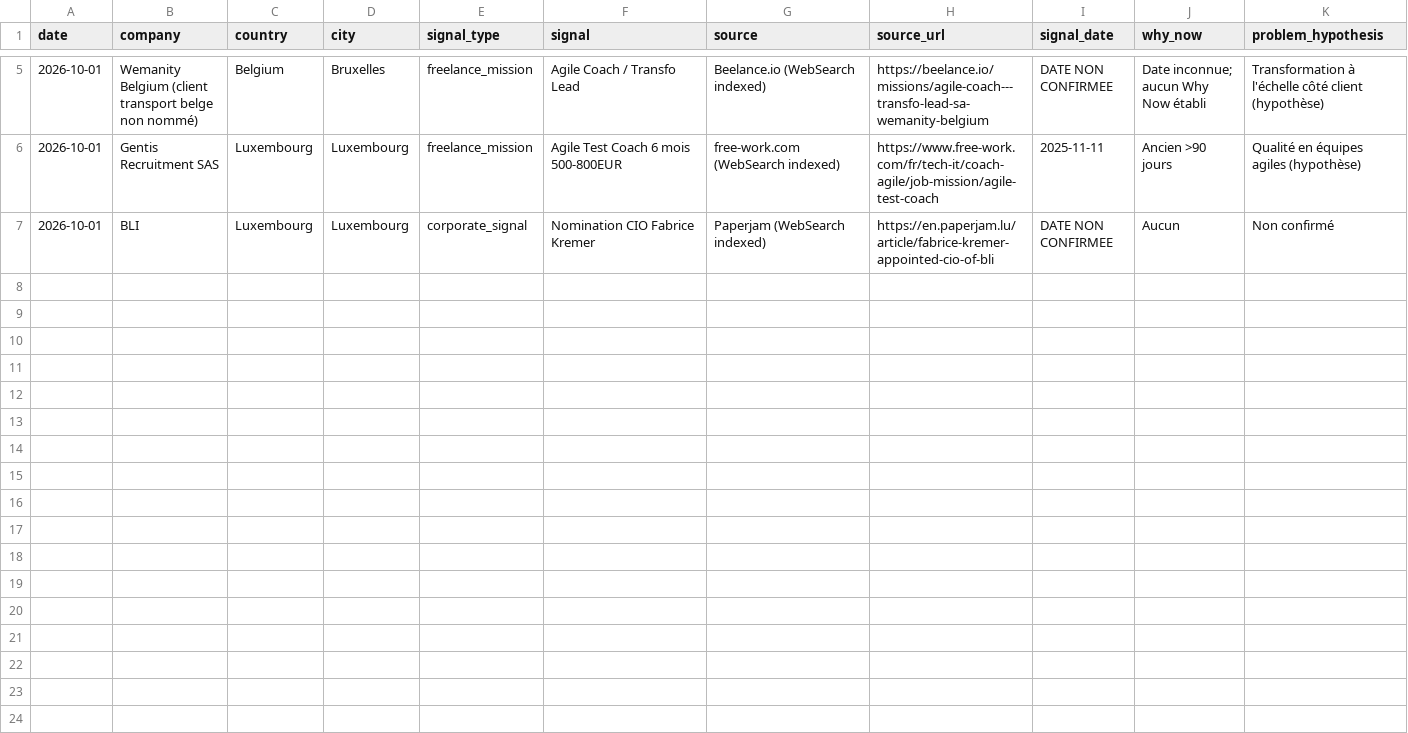
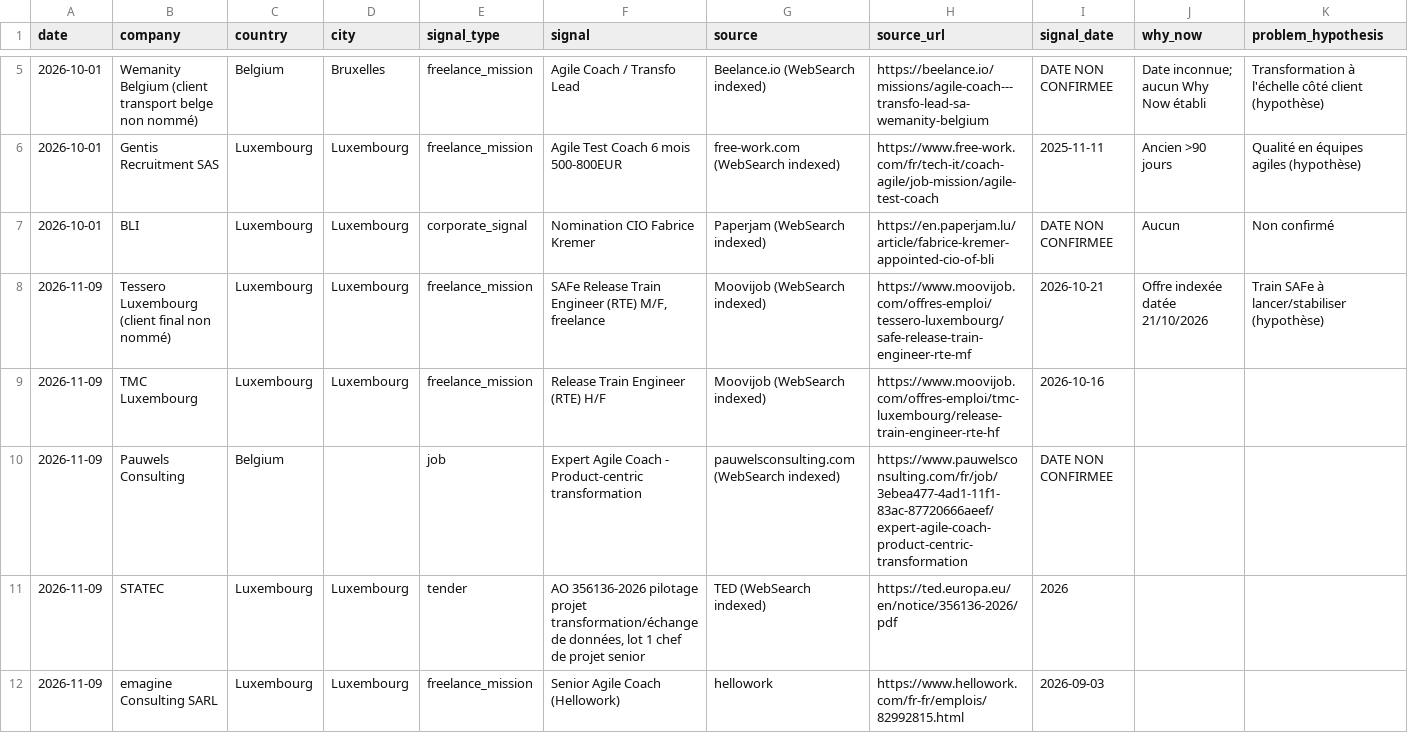
Before and after one commit to salimgomri/aigileBusinessHunter, a CSV file: prospects-history.csv, drawn as a sheet; only a part is shown, gaps mark what is left out; rows hold the shown columns only; the diff names each change by its address in the sheet, - before the commit and + after, or states it on an @@ line.

```diff
--- a/prospects-history.csv
+++ b/prospects-history.csv
+row 8: 2026-11-09 | Tessero Luxembourg (client final non nommé) | Luxembourg | Luxembourg | freelance_mission | SAFe Release Train Engineer (RTE) M/F, freelance | Moovijob (WebSearch indexed) | https://www.moovijob.com/offres-emploi/tessero-luxembourg/safe-release-train-engineer-rte-mf | 2026-10-21 | Offre indexée datée 21/10/2026 | Train SAFe à lancer/stabiliser (hypothèse)
+row 9: 2026-11-09 | TMC Luxembourg | Luxembourg | Luxembourg | freelance_mission | Release Train Engineer (RTE) H/F | Moovijob (WebSearch indexed) | https://www.moovijob.com/offres-emploi/tmc-luxembourg/release-train-engineer-rte-hf | 2026-10-16
+row 10: 2026-11-09 | Pauwels Consulting | Belgium |  | job | Expert Agile Coach - Product-centric transformation | pauwelsconsulting.com (WebSearch indexed) | https://www.pauwelsconsulting.com/fr/job/3ebea477-4ad1-11f1-83ac-87720666aeef/expert-agile-coach-product-centric-transformation | DATE NON CONFIRMEE
+row 11: 2026-11-09 | STATEC | Luxembourg | Luxembourg | tender | AO 356136-2026 pilotage projet transformation/échange de données, lot 1 chef de projet senior | TED (WebSearch indexed) | https://ted.europa.eu/en/notice/356136-2026/pdf | 2026
+row 12: 2026-11-09 | emagine Consulting SARL | Luxembourg | Luxembourg | freelance_mission | Senior Agile Coach (Hellowork) | hellowork | https://www.hellowork.com/fr-fr/emplois/82992815.html | 2026-09-03
```
Also changed, not shown: 2 other files.
